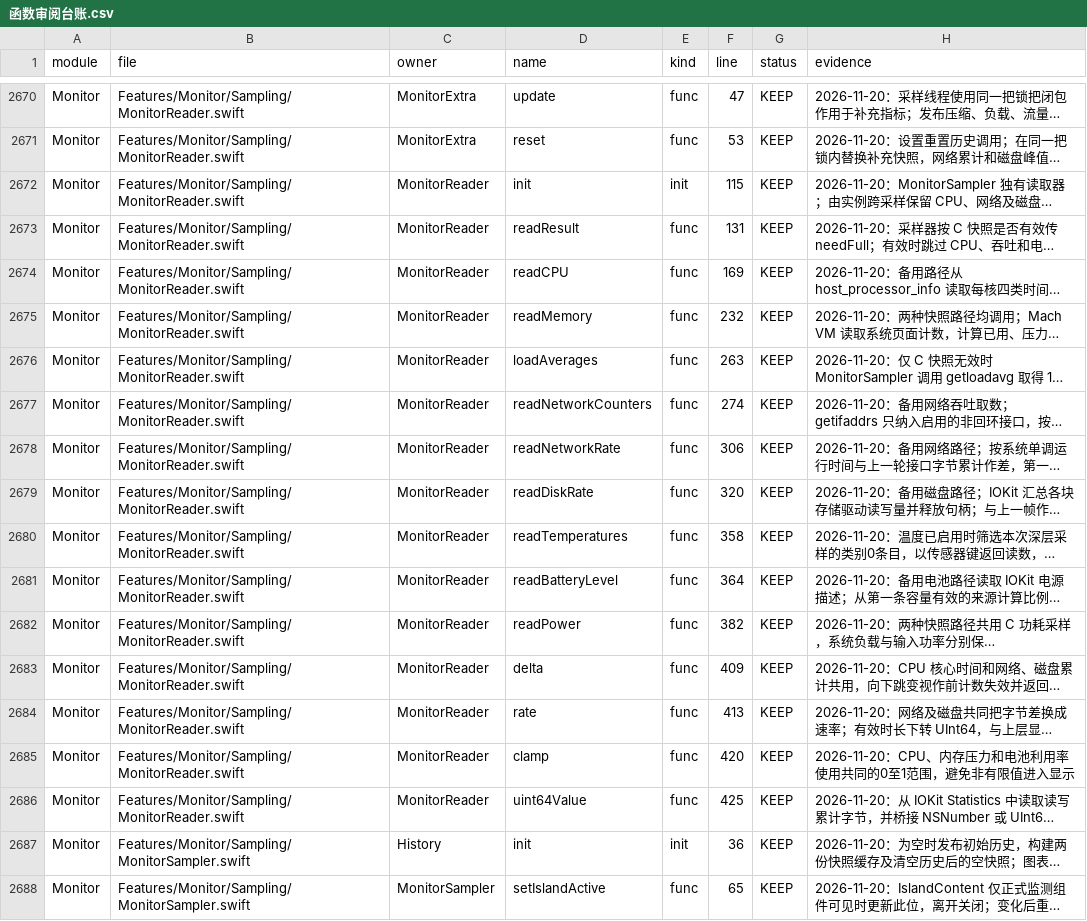
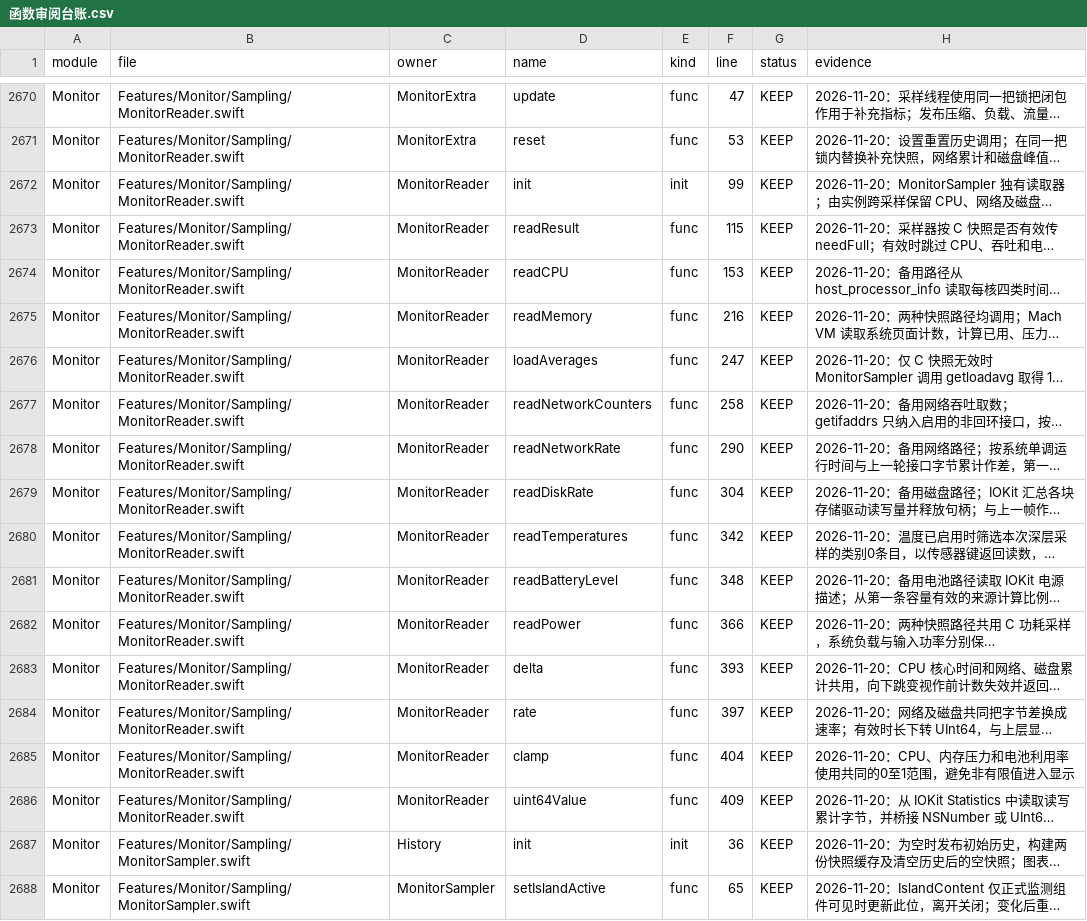
Before and after one commit to sxyq/Kitnest, a CSV file: docs/00-总览/数据表/函数审阅台账.csv, drawn as a sheet; only a part is shown, gaps mark what is left out; long unchanged cells end in …; the diff names each change by its address in the sheet, - before the commit and + after, or states it on an @@ line.

```diff
--- a/docs/00-总览/数据表/函数审阅台账.csv
+++ b/docs/00-总览/数据表/函数审阅台账.csv
-F2672 (line): 115
+F2672 (line): 99
-F2673 (line): 131
+F2673 (line): 115
-F2674 (line): 169
+F2674 (line): 153
-F2675 (line): 232
+F2675 (line): 216
-F2676 (line): 263
+F2676 (line): 247
-F2677 (line): 274
+F2677 (line): 258
-F2678 (line): 306
+F2678 (line): 290
-F2679 (line): 320
+F2679 (line): 304
-F2680 (line): 358
+F2680 (line): 342
-F2681 (line): 364
+F2681 (line): 348
-F2682 (line): 382
+F2682 (line): 366
-F2683 (line): 409
+F2683 (line): 393
-F2684 (line): 413
+F2684 (line): 397
-F2685 (line): 420
+F2685 (line): 404
-F2686 (line): 425
+F2686 (line): 409
```
Also changed, not shown: 6 other files.
